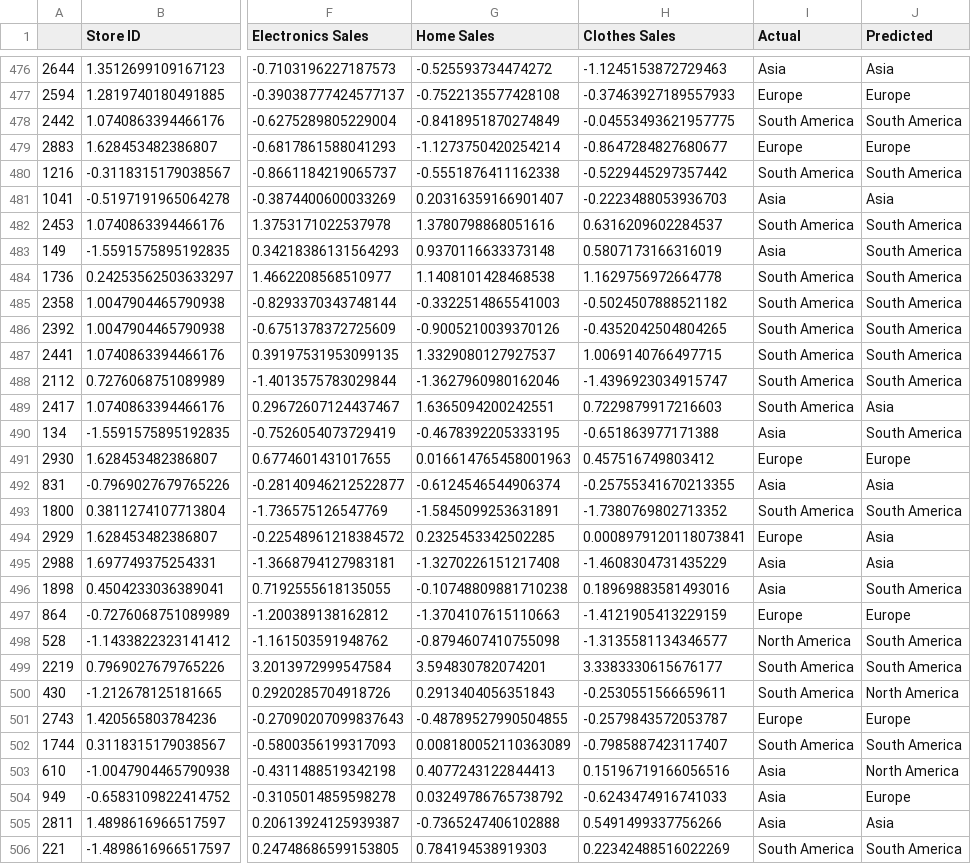
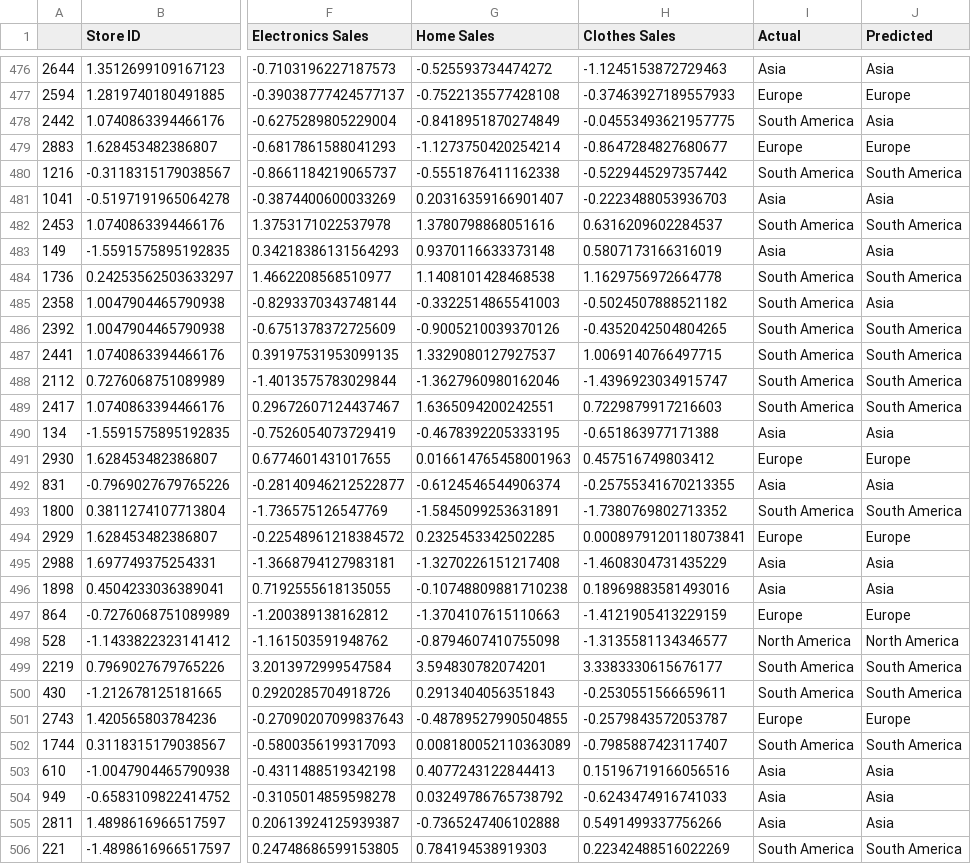
Before and after one commit to Digiotai/Akio, a CSV file: data/retail_sales_data/Area/predictions.csv, drawn as a sheet; only a part is shown, gaps mark what is left out; the diff covers the shown part only; the diff names each change by its address in the sheet, - before the commit and + after, or states it on an @@ line.

Commit message:
added retail_sales_data

```diff
--- a/data/retail_sales_data/Area/predictions.csv
+++ b/data/retail_sales_data/Area/predictions.csv
-J478 (Predicted): South America
+J478 (Predicted): Asia
-J483 (Predicted): South America
+J483 (Predicted): Asia
-J485 (Predicted): South America
+J485 (Predicted): Asia
-J489 (Predicted): Asia
+J489 (Predicted): South America
-J490 (Predicted): South America
+J490 (Predicted): Asia
-J494 (Predicted): Asia
+J494 (Predicted): Europe
-J496 (Predicted): South America
+J496 (Predicted): Asia
-J498 (Predicted): South America
+J498 (Predicted): North America
-J500 (Predicted): North America
+J500 (Predicted): South America
-J503 (Predicted): North America
+J503 (Predicted): Asia
-J504 (Predicted): Europe
+J504 (Predicted): Asia
```
Also changed, not shown: 148 edited cells elsewhere in this file, data/retail_sales_data/Sales/predictions.csv, 30 other files.
